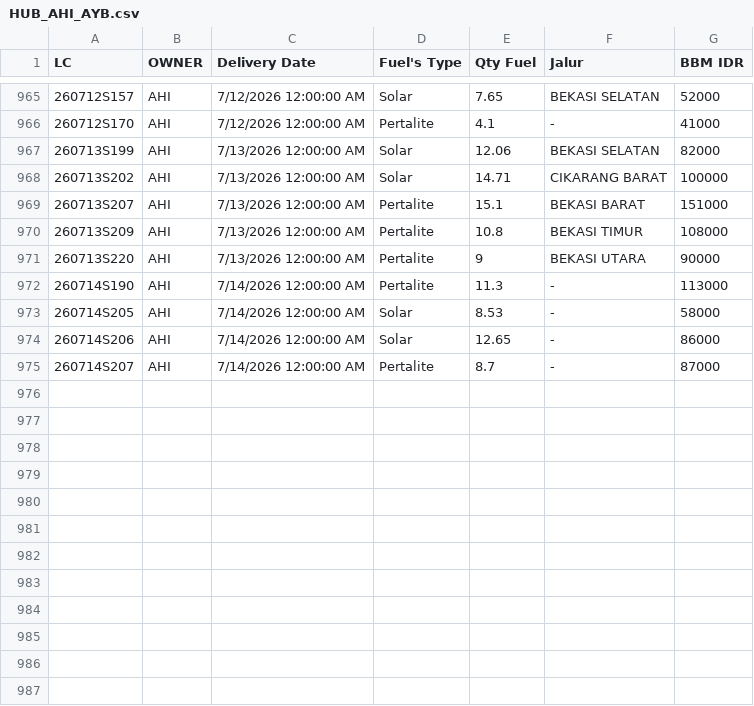
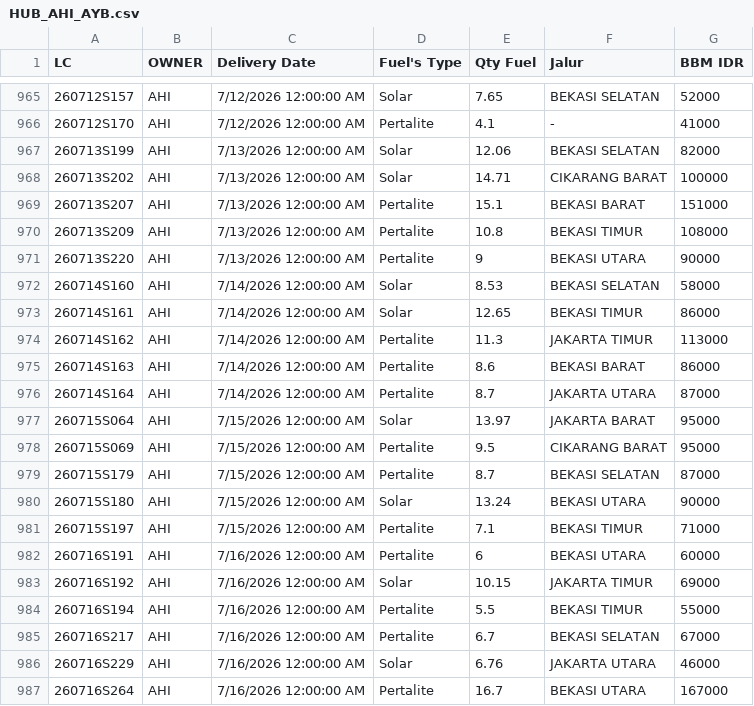
Before and after one commit to heylilyloops/Dashboard-Fuel-Usage-, a CSV file: data/HUB_AHI_AYB.csv, drawn as a sheet; only a part is shown, gaps mark what is left out.

```diff
--- a/data/HUB_AHI_AYB.csv
+++ b/data/HUB_AHI_AYB.csv
@@ -971,5 +971,17 @@ LC,OWNER,Delivery Date,Fuel's Type,Qty Fuel,Jalur,BBM IDR
 260713S220,AHI,7/13/2026 12:00:00 AM,Pertalite,9,BEKASI UTARA,90000
-260714S190,AHI,7/14/2026 12:00:00 AM,Pertalite,11.3,-,113000
-260714S205,AHI,7/14/2026 12:00:00 AM,Solar,8.53,-,58000
-260714S206,AHI,7/14/2026 12:00:00 AM,Solar,12.65,-,86000
-260714S207,AHI,7/14/2026 12:00:00 AM,Pertalite,8.7,-,87000
+260714S160,AHI,7/14/2026 12:00:00 AM,Solar,8.53,BEKASI SELATAN,58000
+260714S161,AHI,7/14/2026 12:00:00 AM,Solar,12.65,BEKASI TIMUR,86000
+260714S162,AHI,7/14/2026 12:00:00 AM,Pertalite,11.3,JAKARTA TIMUR,113000
+260714S163,AHI,7/14/2026 12:00:00 AM,Pertalite,8.6,BEKASI BARAT,86000
+260714S164,AHI,7/14/2026 12:00:00 AM,Pertalite,8.7,JAKARTA UTARA,87000
+260715S064,AHI,7/15/2026 12:00:00 AM,Solar,13.97,JAKARTA BARAT,95000
+260715S069,AHI,7/15/2026 12:00:00 AM,Pertalite,9.5,CIKARANG BARAT,95000
+260715S179,AHI,7/15/2026 12:00:00 AM,Pertalite,8.7,BEKASI SELATAN,87000
+260715S180,AHI,7/15/2026 12:00:00 AM,Solar,13.24,BEKASI UTARA,90000
+260715S197,AHI,7/15/2026 12:00:00 AM,Pertalite,7.1,BEKASI TIMUR,71000
+260716S191,AHI,7/16/2026 12:00:00 AM,Pertalite,6,BEKASI UTARA,60000
+260716S192,AHI,7/16/2026 12:00:00 AM,Solar,10.15,JAKARTA TIMUR,69000
+260716S194,AHI,7/16/2026 12:00:00 AM,Pertalite,5.5,BEKASI TIMUR,55000
+260716S217,AHI,7/16/2026 12:00:00 AM,Pertalite,6.7,BEKASI SELATAN,67000
+260716S229,AHI,7/16/2026 12:00:00 AM,Solar,6.76,JAKARTA UTARA,46000
+260716S264,AHI,7/16/2026 12:00:00 AM,Pertalite,16.7,BEKASI UTARA,167000
```
Also changed, not shown: data/HUB_AHI_ALSUT.csv, data/HUB_AHI_CIBUBUR.csv, 18 other files.
